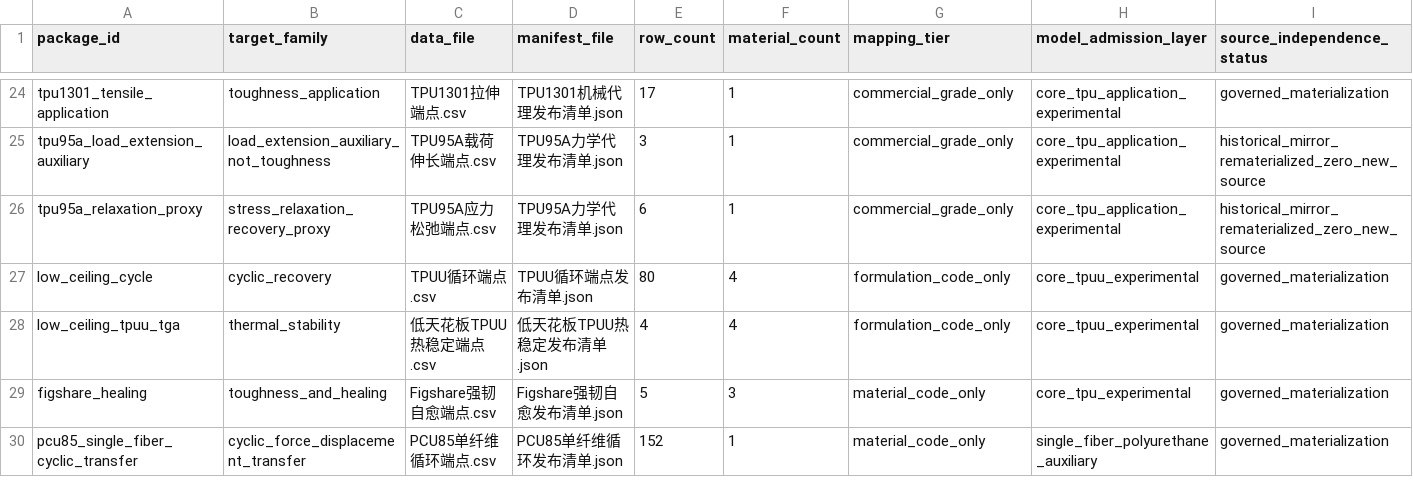
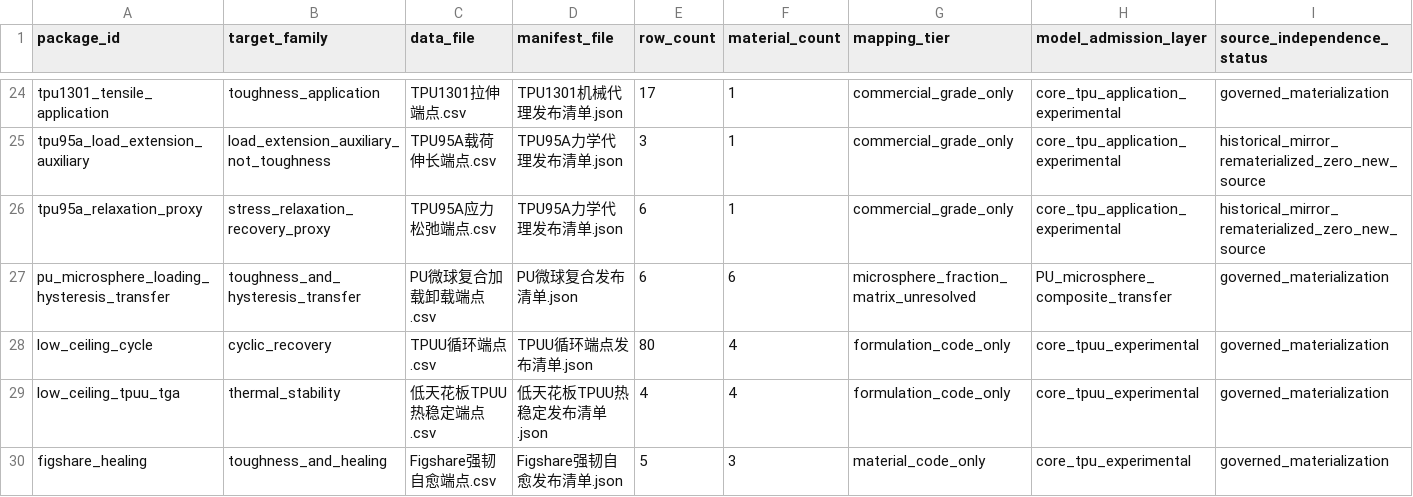
Before and after one commit to fafasco16/TPU-HighThroughput-Screening, a CSV file: 结果/定向筛选/扩充数据总账.csv, drawn as a sheet; only a part is shown, gaps mark what is left out; the shorter side is filled out with more unchanged rows; rows hold the shown columns only; the diff names each change by its address in the sheet, - before the commit and + after, or states it on an @@ line.

```diff
--- a/结果/定向筛选/扩充数据总账.csv
+++ b/结果/定向筛选/扩充数据总账.csv
+row 27: pu_microsphere_loading_hysteresis_transfer | toughness_and_hysteresis_transfer | PU微球复合加载卸载端点.csv | PU微球复合发布清单.json | 6 | 6 | microsphere_fraction_matrix_unresolved | PU_microsphere_composite_transfer | governed_materialization
```
Also changed, not shown: 结果/定向筛选/多目标材料索引.csv, 结果/定向筛选/本地扩库队列.csv, 21 other files.
